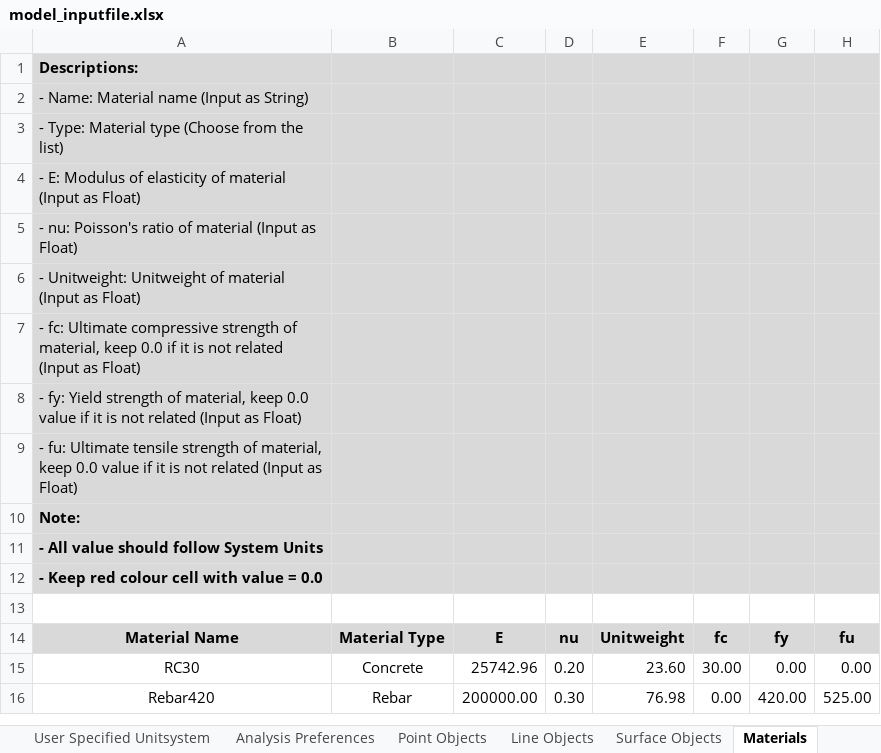
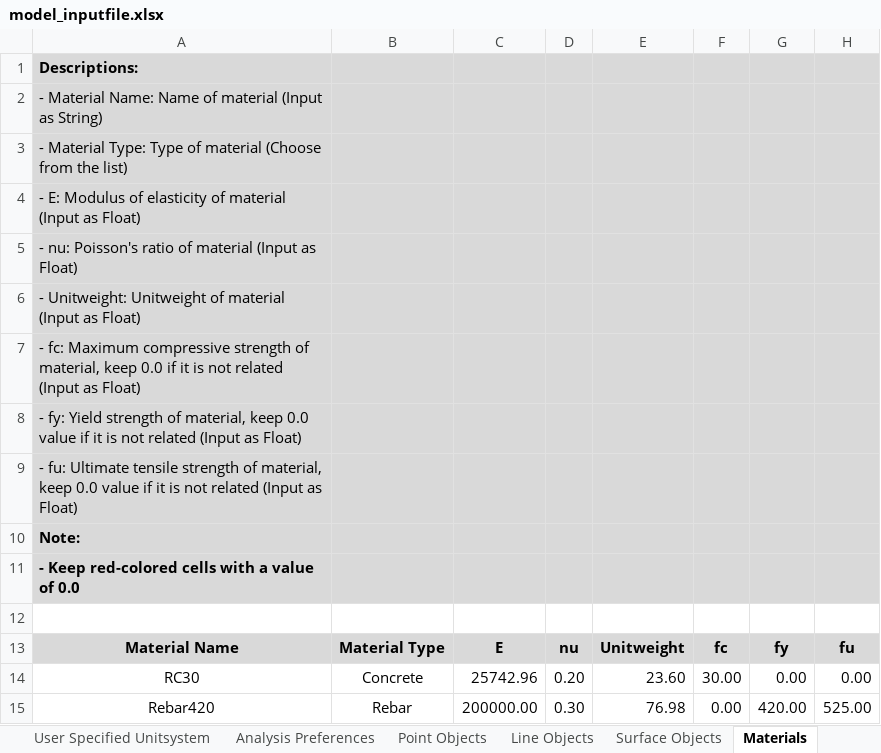
Before and after one commit to jwiciardo/SadProPy, an Excel workbook: src/sadpropy/io/input/model_inputfile.xlsx, sheet Materials, drawn as a sheet; values as stored, in another font and other column widths than the file's, no borders; conditional formats not drawn; the diff names each change by its address in the sheet, - before the commit and + after, or states it on an @@ line.

```diff
--- a/src/sadpropy/io/input/model_inputfile.xlsx (sheet Materials)
+++ b/src/sadpropy/io/input/model_inputfile.xlsx (sheet Materials)
-A2: - Name: Material name (Input as String)
+A2: - Material Name: Name of material (Input as String)
-A3: - Type: Material type (Choose from…
+A3: - Material Type: Type of material (Choose from…
-A7: - fc: Ultimate compressive strength…
+A7: - fc: Maximum compressive strength…
-A11: - All value should follow System Units
+A11: - Keep red-colored cells with a value of 0.0
-row 12: - Keep red colour cell with value = 0.0
```
Also changed, not shown: sheet Mat_Concrete04, sheet Line Objects, sheet Point Objects, sheet Instructions, sheet Analysis Preferences, other sheet tabs, formulas that keep their value, 3 other files.
